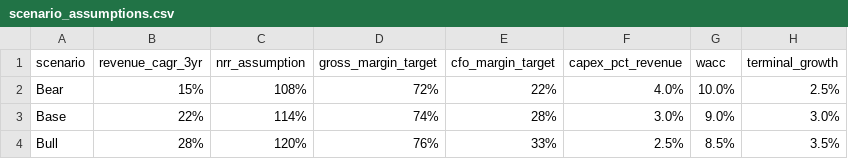
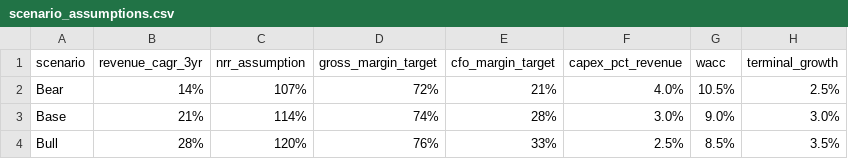
Before and after one commit to astew24/one-company-investment-dossier--SNOW-Snowflake-, a CSV file: model/scenario_assumptions.csv, drawn as a sheet.

Commit message:
trim bear case CAGR and WACC after FY guidance reset

```diff
--- a/model/scenario_assumptions.csv
+++ b/model/scenario_assumptions.csv
@@ -1,4 +1,4 @@
 scenario,revenue_cagr_3yr,nrr_assumption,gross_margin_target,cfo_margin_target,capex_pct_revenue,wacc,terminal_growth
-Bear,15%,108%,72%,22%,4.0%,10.0%,2.5%
-Base,22%,114%,74%,28%,3.0%,9.0%,3.0%
+Bear,14%,107%,72%,21%,4.0%,10.5%,2.5%
+Base,21%,114%,74%,28%,3.0%,9.0%,3.0%
 Bull,28%,120%,76%,33%,2.5%,8.5%,3.5%
```
